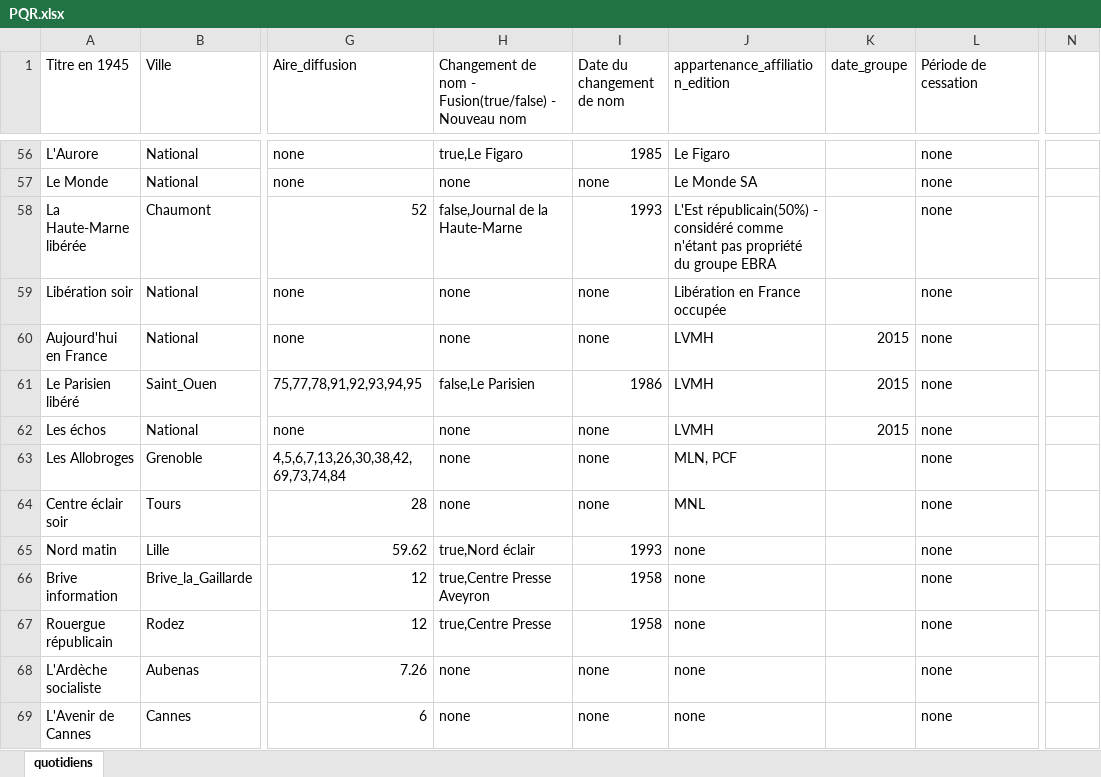
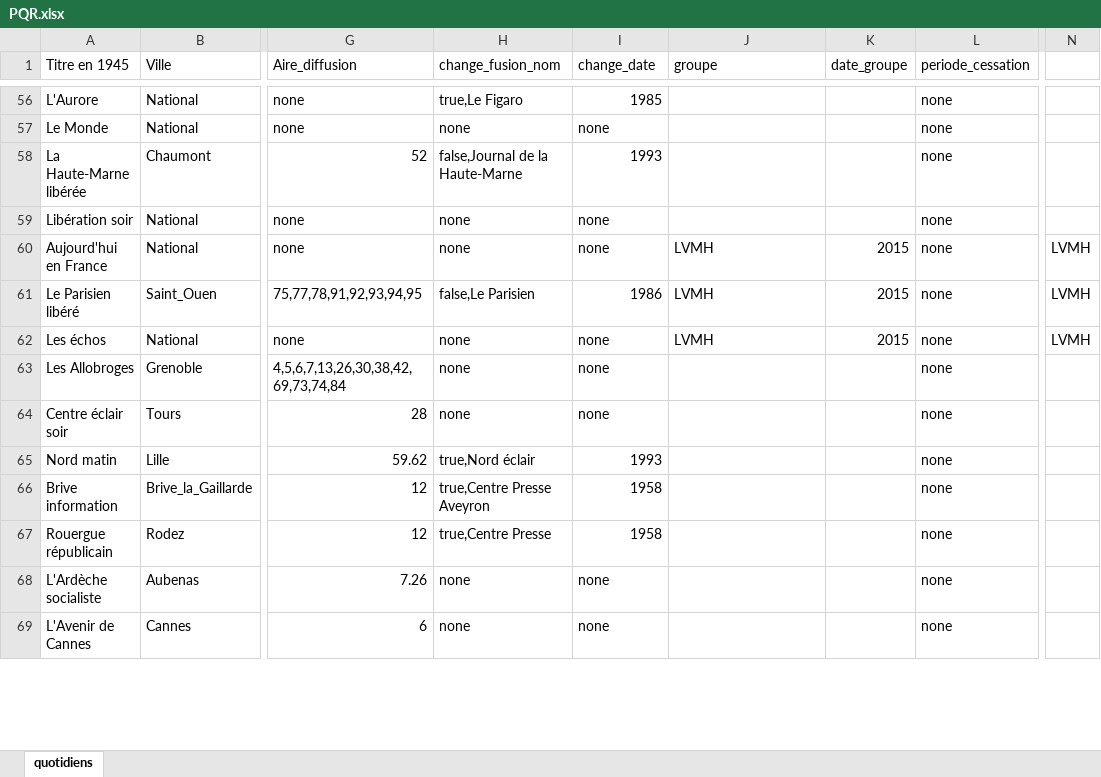
Before and after one commit to sarahcab/sarahcab.github.io, an Excel workbook: diplo/pqr_v4/PQR.xlsx, sheet quotidiens, drawn as a sheet; only a part is shown, gaps mark what is left out; values as stored, in another font and other column widths than the file's, no borders; the diff covers the shown part only; the diff names each change by its address in the sheet, - before the commit and + after, or states it on an @@ line.

```diff
--- a/diplo/pqr_v4/PQR.xlsx (sheet quotidiens)
+++ b/diplo/pqr_v4/PQR.xlsx (sheet quotidiens)
-H1: Changement de nom - Fusion(true/false) - Nouveau nom
+H1: change_fusion_nom
-I1: Date du changement de nom
+I1: change_date
-J1: appartenance_affiliation_edition
+J1: groupe
-L1: Période de cessation
+L1: periode_cessation
-J56 (groupe): Le Figaro
+J56 (groupe): (empty)
-J57 (groupe): Le Monde SA
+J57 (groupe): (empty)
-J58 (groupe): L'Est républicain(50%) - considéré comme n'étant pas propriété du groupe EBRA
+J58 (groupe): (empty)
-J59 (groupe): Libération en France occupée
+J59 (groupe): (empty)
-N60:N62: (empty)
+N60:N62: LVMH
-J63 (groupe): MLN, PCF
+J63 (groupe): (empty)
-J64 (groupe): MNL
+J64 (groupe): (empty)
-J65:J69 (groupe): none
+J65:J69 (groupe): (empty)
```
Also changed, not shown: 180 edited cells elsewhere in this sheet, 2 other files.
